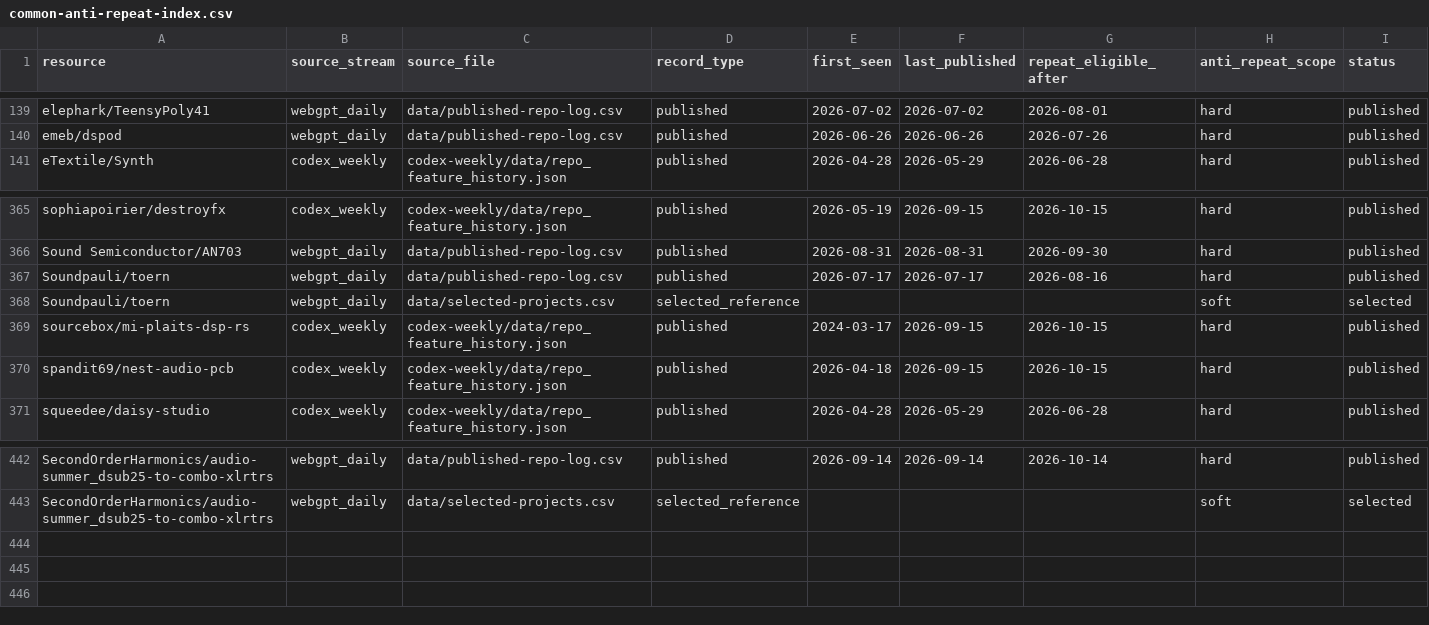
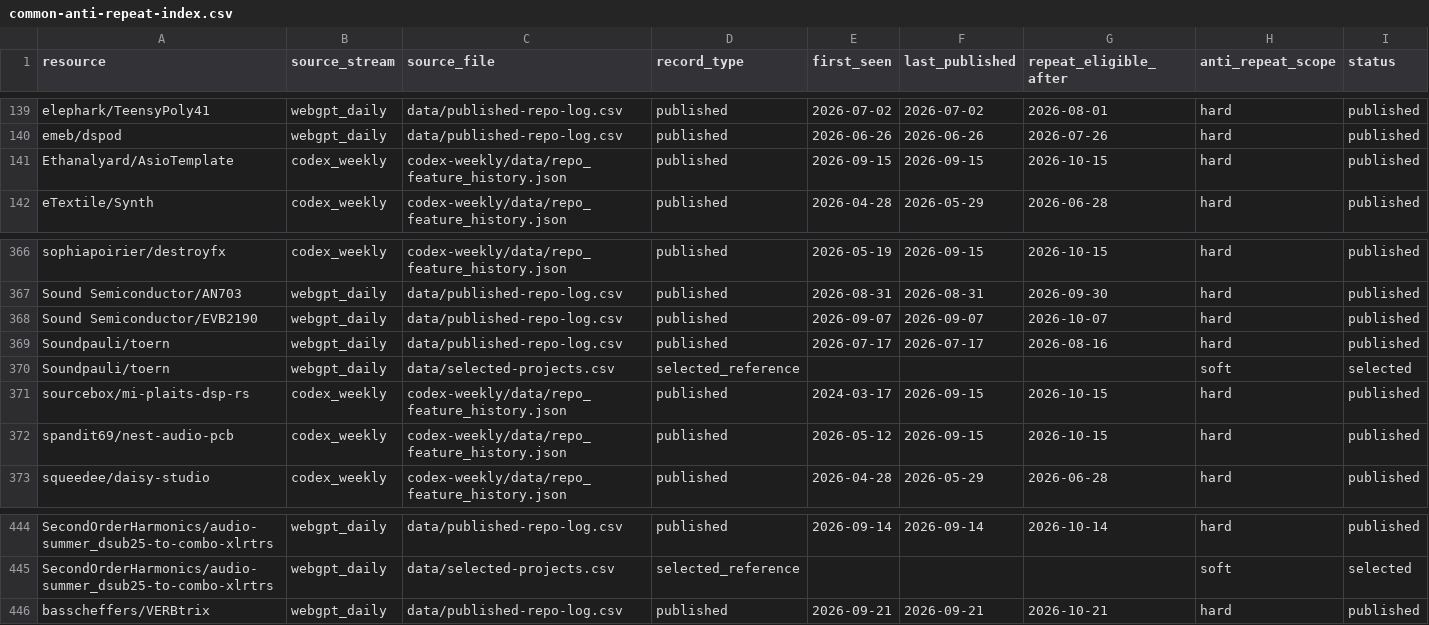
Before and after one commit to Denys/embedded-audio-mine, a CSV file: data/common-anti-repeat-index.csv, drawn as a sheet; only a part is shown, gaps mark what is left out; addresses are those after the commit; rows hold the shown columns only; the diff names each change by its address in the sheet, - before the commit and + after, or states it on an @@ line.

Commit message:
Refresh anti-repeat index for VERBtrix

```diff
--- a/data/common-anti-repeat-index.csv
+++ b/data/common-anti-repeat-index.csv
+row 141: Ethanalyard/AsioTemplate | codex_weekly | codex-weekly/data/repo_feature_history.json | published | 2026-09-15 | 2026-09-15 | 2026-10-15 | hard | published
+row 368: Sound Semiconductor/EVB2190 | webgpt_daily | data/published-repo-log.csv | published | 2026-09-07 | 2026-09-07 | 2026-10-07 | hard | published
-E372 (first_seen): 2026-04-18
+E372 (first_seen): 2026-05-12
+row 446: basscheffers/VERBtrix | webgpt_daily | data/published-repo-log.csv | published | 2026-09-21 | 2026-09-21 | 2026-10-21 | hard | published
```
